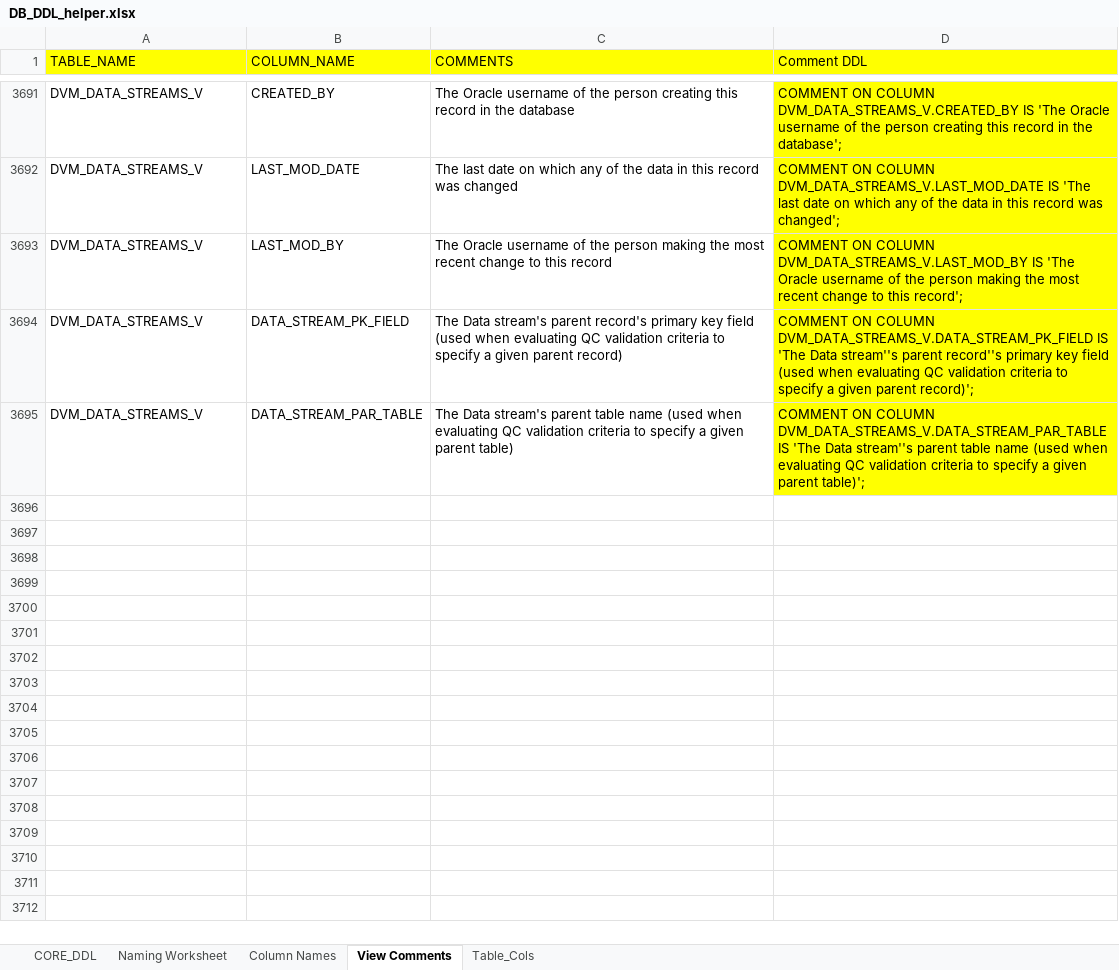
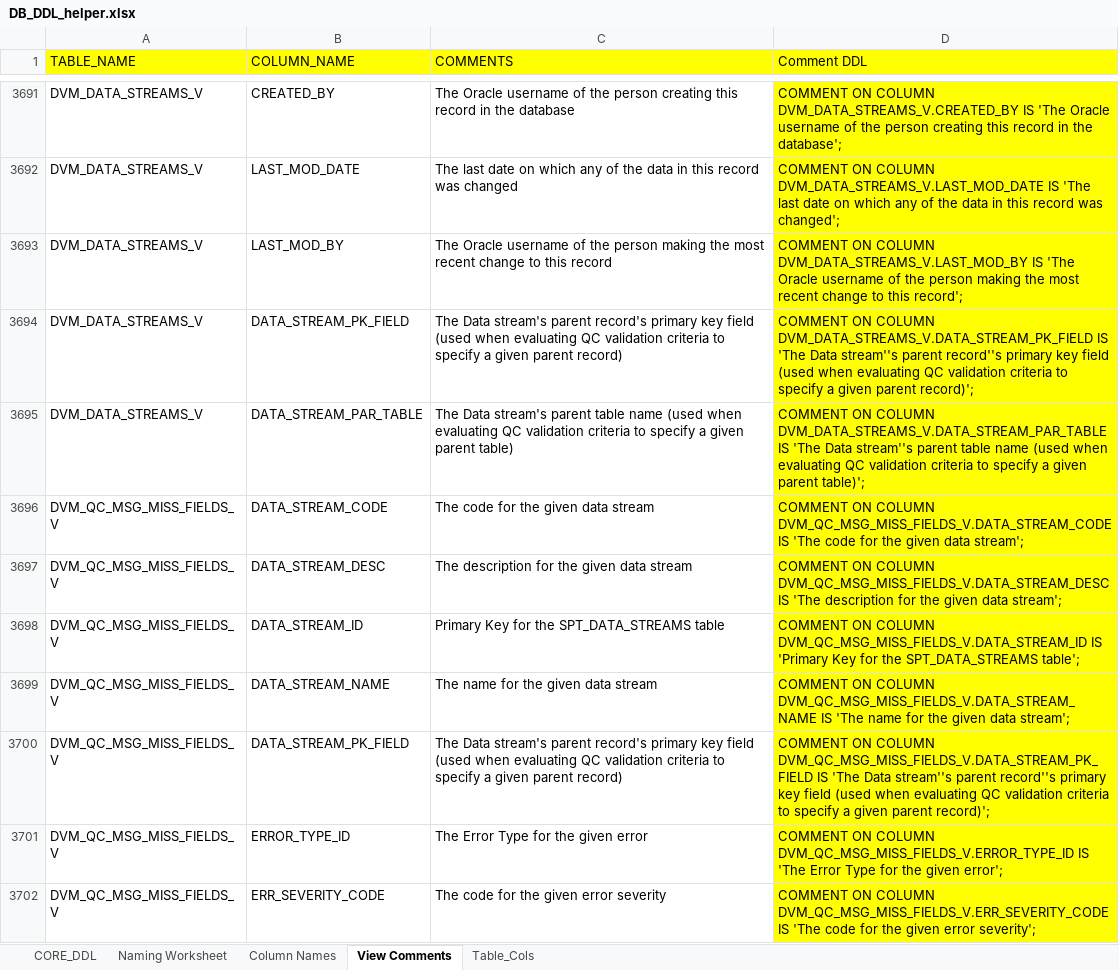
Before and after one commit to noaa-pifsc/PIFSC-DataValidationModule, an Excel workbook: docs/DB_DDL_helper.xlsx, sheet View Comments, drawn as a sheet; only a part is shown, gaps mark what is left out; values as stored, in another font and other column widths than the file's, no borders; the diff covers the shown part only; the diff names each change by its address in the sheet, - before the commit and + after, or states it on an @@ line.

Commit message:
--Data Validation Module Update--
Implemented a QC query (defined in docs\Data Validation Module\code\data_validation_module_view_DDL.sql) to determine any missing field references defined in the error type comment templates that are not in the field list of the corresponding QC View object

Updated the docs\Data Validation Module\code\DVM_PKG.sql to use the updated SPT_ERROR_TYPES.ERR_TYPE_COMMENT_TEMPLATE CLOB data type

Implemented SQL transactions in the DVM_PKG.VALIDATE_PARENT_RECORD procedure

```diff
--- a/docs/DB_DDL_helper.xlsx (sheet View Comments)
+++ b/docs/DB_DDL_helper.xlsx (sheet View Comments)
+row 3696: DVM_QC_MSG_MISS_FIELDS_V | DATA_STREAM_CODE | The code for the given data stream | COMMENT ON COLUMN DVM_QC_MSG_MISS_FIELDS_V.DATA_STREAM_CODE IS 'The code for the given data stream';
+row 3697: DVM_QC_MSG_MISS_FIELDS_V | DATA_STREAM_DESC | The description for the given data stream | COMMENT ON COLUMN DVM_QC_MSG_MISS_FIELDS_V.DATA_STREAM_DESC IS 'The description for the given data stream';
+row 3698: DVM_QC_MSG_MISS_FIELDS_V | DATA_STREAM_ID | Primary Key for the SPT_DATA_STREAMS table | COMMENT ON COLUMN DVM_QC_MSG_MISS_FIELDS_V.DATA_STREAM_ID IS 'Primary Key for the SPT_DATA_STREAMS table';
+row 3699: DVM_QC_MSG_MISS_FIELDS_V | DATA_STREAM_NAME | The name for the given data stream | COMMENT ON COLUMN DVM_QC_MSG_MISS_FIELDS_V.DATA_STREAM_NAME IS 'The name for the given data stream';
+row 3700: DVM_QC_MSG_MISS_FIELDS_V | DATA_STREAM_PK_FIELD | The Data stream's parent record's primary key field (used when evaluating QC validation criteria to specify a given parent record) | COMMENT ON COLUMN DVM_QC_MSG_MISS_FIELDS_V.DATA_STREAM_PK_FIELD IS 'The Data stream''s parent record''s primary key field (used when evaluating QC validation criteria to specify a given parent record)';
+row 3701: DVM_QC_MSG_MISS_FIELDS_V | ERROR_TYPE_ID | The Error Type for the given error | COMMENT ON COLUMN DVM_QC_MSG_MISS_FIELDS_V.ERROR_TYPE_ID IS 'The Error Type for the given error';
+row 3702: DVM_QC_MSG_MISS_FIELDS_V | ERR_SEVERITY_CODE | The code for the given error severity | COMMENT ON COLUMN DVM_QC_MSG_MISS_FIELDS_V.ERR_SEVERITY_CODE IS 'The code for the given error severity';
```
Also changed, not shown: 20 added rows elsewhere in this sheet, sheet CORE_DDL, 6 other files.
